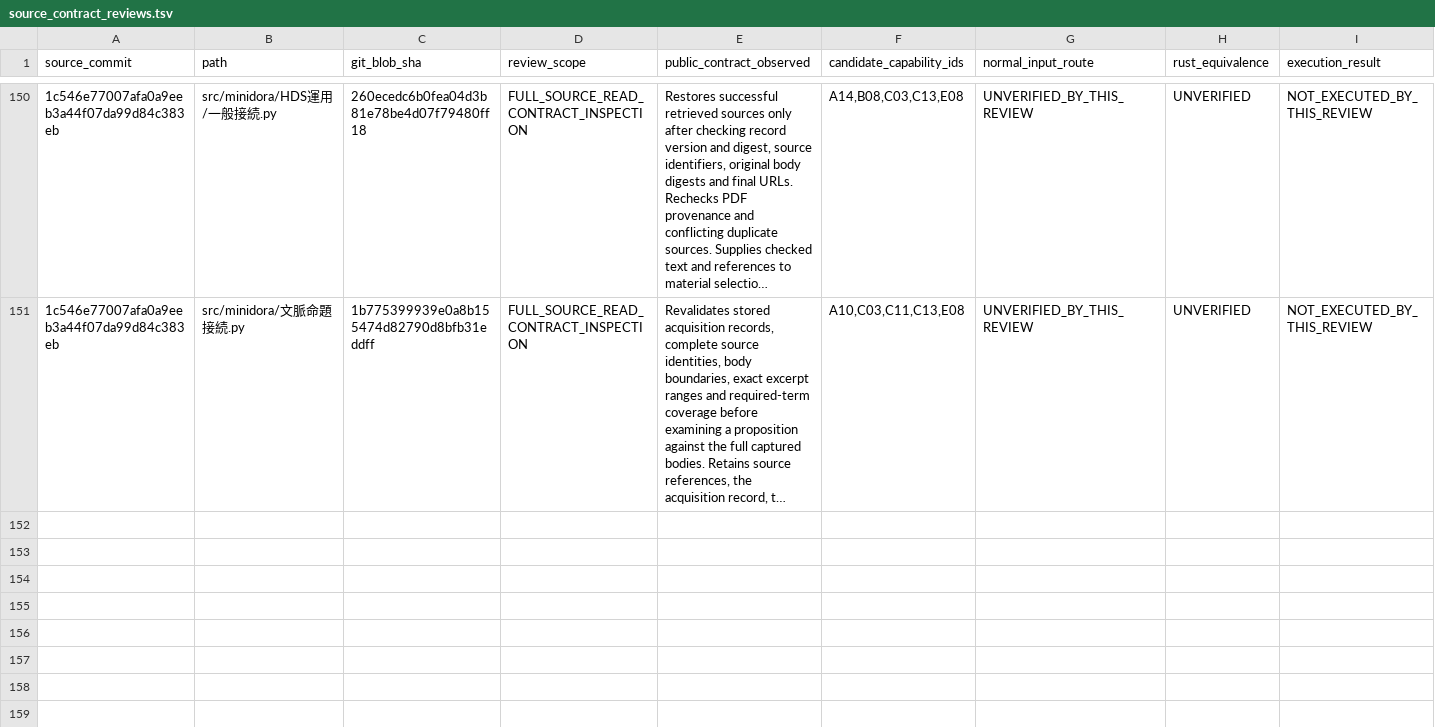
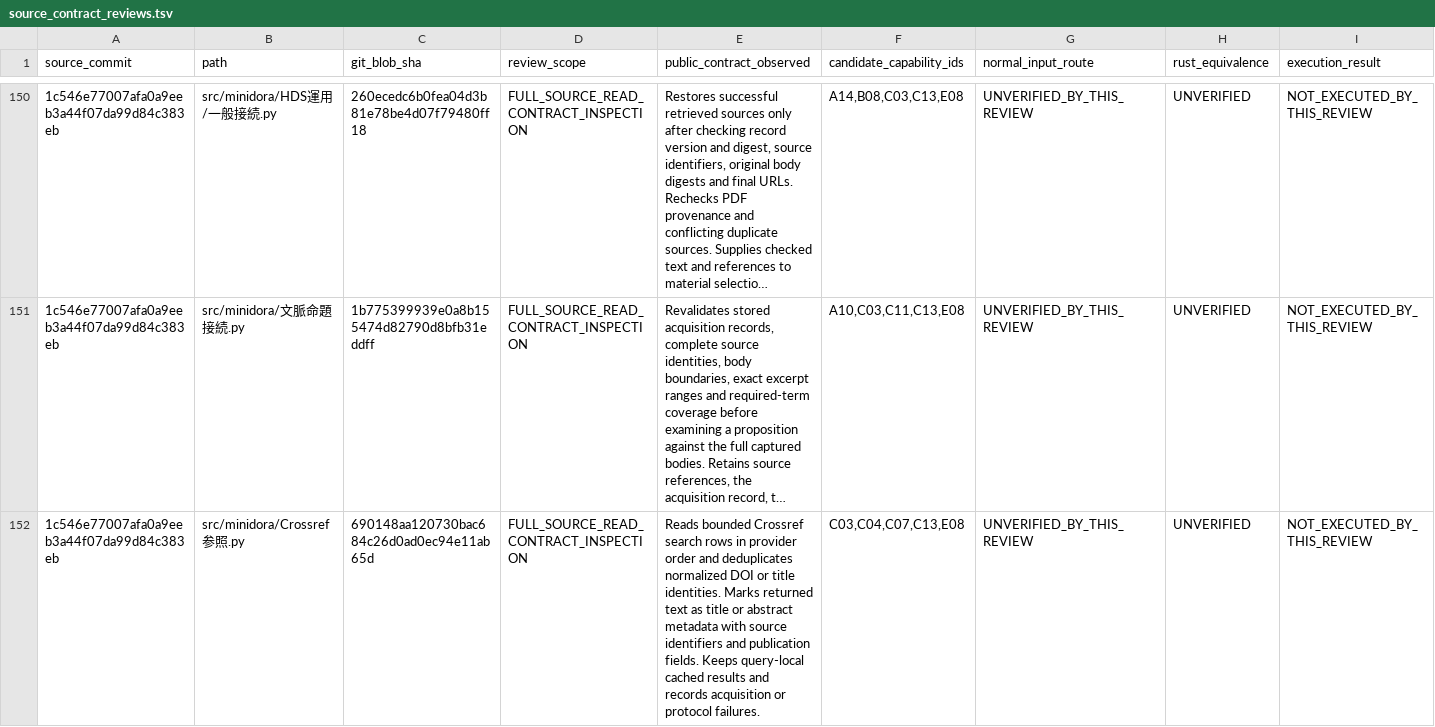
Before and after one commit to gatchimuchio/MINIDORA-BETA, a TSV file: rust/audit/source_contract_reviews.tsv, drawn as a sheet; only a part is shown, gaps mark what is left out; long unchanged cells end in …; rows hold the shown columns only; the diff names each change by its address in the sheet, - before the commit and + after, or states it on an @@ line.

```diff
--- a/rust/audit/source_contract_reviews.tsv
+++ b/rust/audit/source_contract_reviews.tsv
+row 152: 1c546e77007afa0a9eeb3a44f07da99d84c383eb | src/minidora/Crossref参照.py | 690148aa120730bac684c26d0ad0ec94e11ab65d | FULL_SOURCE_READ_CONTRACT_INSPECTION | Reads bounded Crossref search rows in provider order and deduplicates normalized DOI or title identities. Marks returned text as title or abstract metadata with source identifiers and publication fields. Keeps query-local cached results and records acquisition or protocol failures. | C03,C04,C07,C13,E08 | UNVERIFIED_BY_THIS_REVIEW | UNVERIFIED | NOT_EXECUTED_BY_THIS_REVIEW
```
Also changed, not shown: rust/audit/requirements.tsv, 9 other files.
